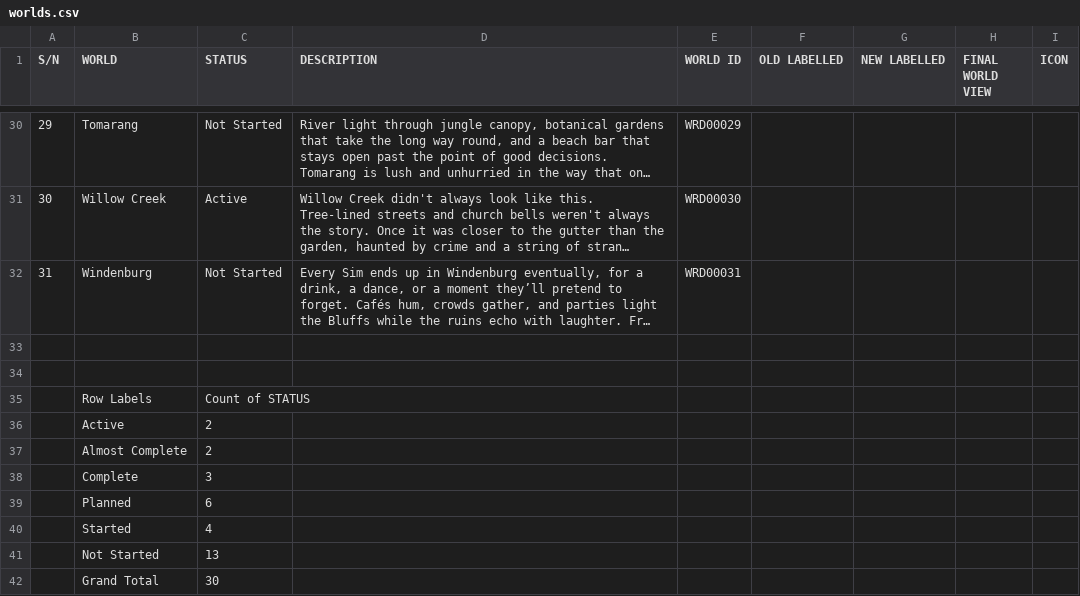
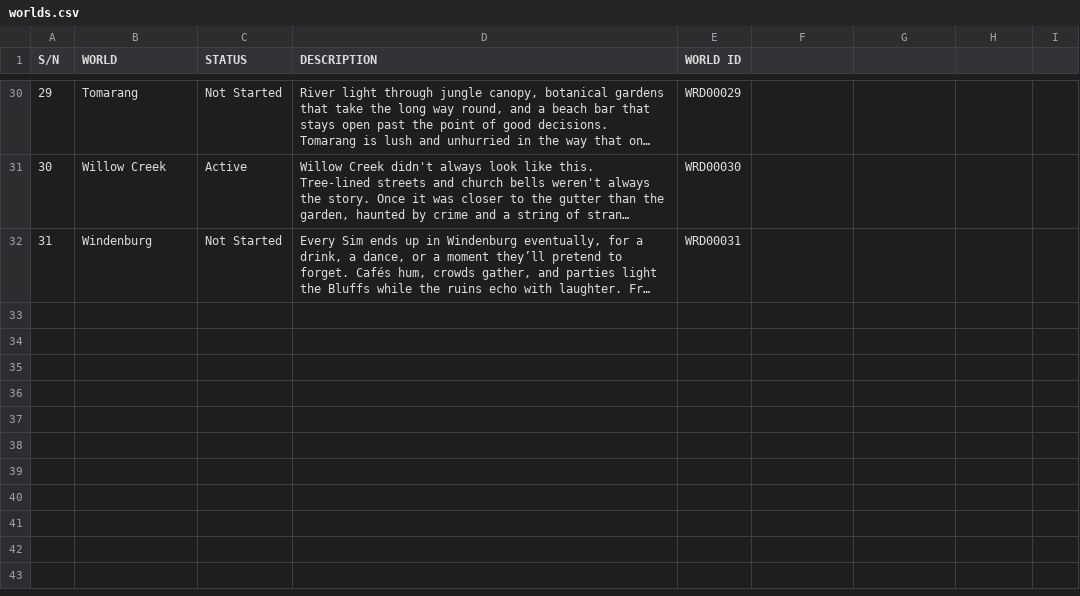
Before and after one commit to Tolulope-Adekoya/OCJ, a CSV file: data/worlds.csv, drawn as a sheet; only a part is shown, gaps mark what is left out; long unchanged cells end in …; the diff names each change by its address in the sheet, - before the commit and + after, or states it on an @@ line.

```diff
--- a/data/worlds.csv
+++ b/data/worlds.csv
-F1: OLD LABELLED
+F1: (empty)
-G1: NEW LABELLED
+G1: (empty)
-H1: FINAL WORLD VIEW
+H1: (empty)
-I1: ICON
+I1: (empty)
-row 33: (empty)
-row 34: (empty)
-row 35:  | Row Labels | Count of STATUS
-row 36:  | Active | 2
-row 37:  | Almost Complete | 2
-row 38:  | Complete | 3
-row 39:  | Planned | 6
-row 40:  | Started | 4
-row 41:  | Not Started | 13
-row 42:  | Grand Total | 30
```
Also changed, not shown: data/lots.csv, data/pets.csv, 1 other file.
